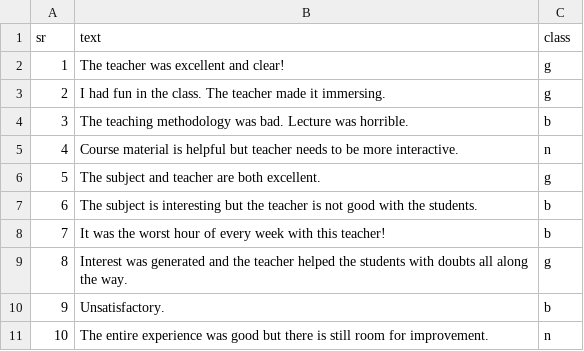
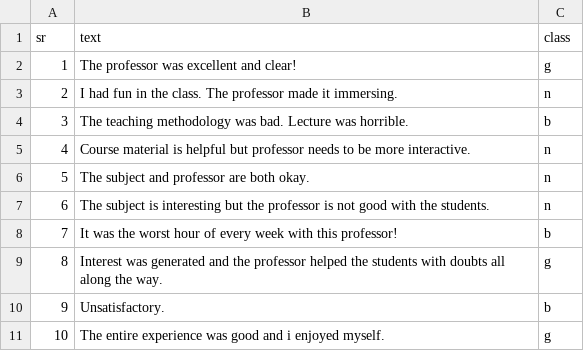
Before and after one commit to hkothari128/seniment_analysis, a CSV file: kmeans_test.csv, drawn as a sheet.

```diff
--- a/kmeans_test.csv
+++ b/kmeans_test.csv
@@ -1,11 +1,11 @@
 sr,text,class
-1,The teacher was excellent and clear!,g
-2,I had fun in the class. The teacher made it immersing.,g
+1,The professor was excellent and clear!,g
+2,I had fun in the class. The professor made it immersing.,n
 3,The teaching methodology was bad. Lecture was horrible.,b
-4,Course material is helpful but teacher needs to be more interactive.,n
-5,The subject and teacher are both excellent.,g
-6,The subject is interesting but the teacher is not good with the students.,b
-7,It was the worst hour of every week with this teacher!,b
-8,Interest was generated and the teacher helped the students with doubts all along the way.,g
+4,Course material is helpful but professor needs to be more interactive.,n
+5,The subject and professor are both okay.,n
+6,The subject is interesting but the professor is not good with the students.,n
+7,It was the worst hour of every week with this professor!,b
+8,Interest was generated and the professor helped the students with doubts all along the way.,g
 9,Unsatisfactory.,b
-10,The entire experience was good but there is still room for improvement.,n
+10,The entire experience was good and i enjoyed myself.,g
```
Also changed, not shown: kmeans_train.csv, nominal_rulebase.csv, 14 other files.
